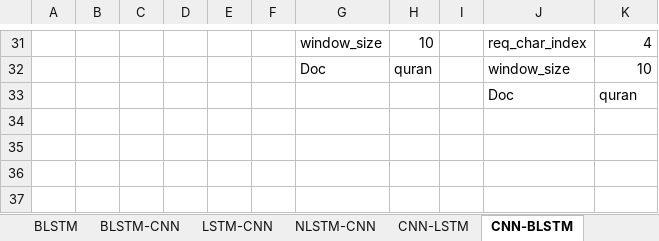
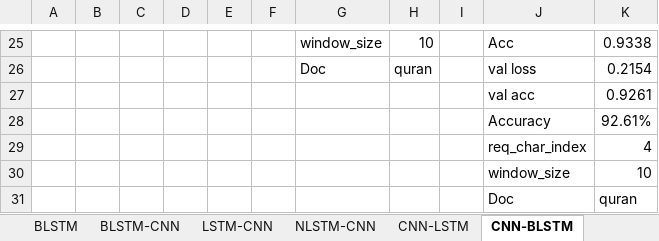
Before and after one commit to MohamedMagdyOmar/Arabic-Diacritization, an Excel workbook: tfMST/Results.xlsx, sheet CNN-BLSTM, drawn as a sheet; only a part is shown, gaps mark what is left out; values as stored, in another font and other column widths than the file's, no cell formats; addresses are those after the commit; the diff covers the shown part only; the diff names each change by its address in the sheet, - before the commit and + after, or states it on an @@ line.

```diff
--- a/tfMST/Results.xlsx (sheet CNN-BLSTM)
+++ b/tfMST/Results.xlsx (sheet CNN-BLSTM)
-J25: req_char_index
+J25: Acc
-K25: 4
+K25: 0.9338
-J26: window_size
+J26: val loss
-K26: 10
+K26: 0.2154
+row 27:  |  |  |  |  |  |  |  |  | val acc | 0.9261
+row 28:  |  |  |  |  |  |  |  |  | Accuracy | 92.61%
+row 29:  |  |  |  |  |  |  |  |  | req_char_index | 4
+row 30:  |  |  |  |  |  |  |  |  | window_size | 10
```
Also changed, not shown: 6 removed rows and 28 edited cells elsewhere in this sheet, sheet CNN-BLSTM QURAN Diff Req Char, cell formats.
